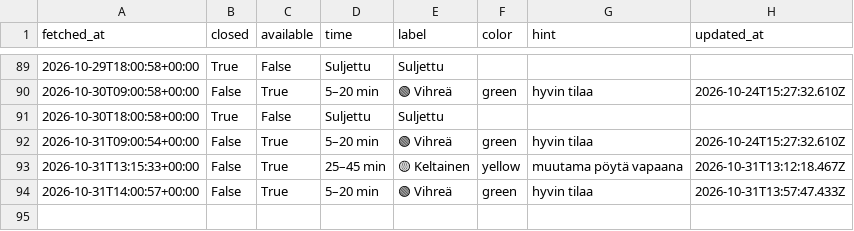
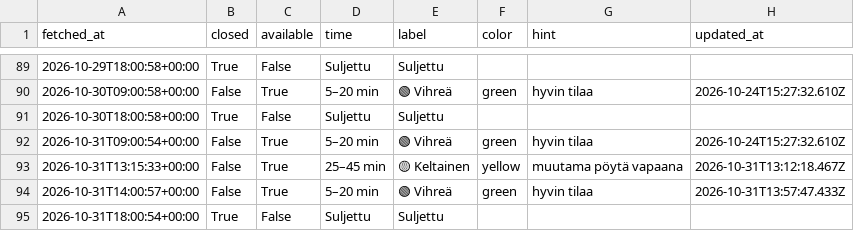
Before and after one commit to entsukki/gr-trendi, a CSV file: data/queue.csv, drawn as a sheet; only a part is shown, gaps mark what is left out.

```diff
--- a/data/queue.csv
+++ b/data/queue.csv
@@ -94 +94,2 @@ fetched_at,closed,available,time,label,color,hint,updated_at
 2026-10-31T14:00:57+00:00,False,True,5–20 min,🟢 Vihreä,green,hyvin tilaa,2026-10-31T13:57:47.433Z
+2026-10-31T18:00:54+00:00,True,False,Suljettu,Suljettu,,,
```
